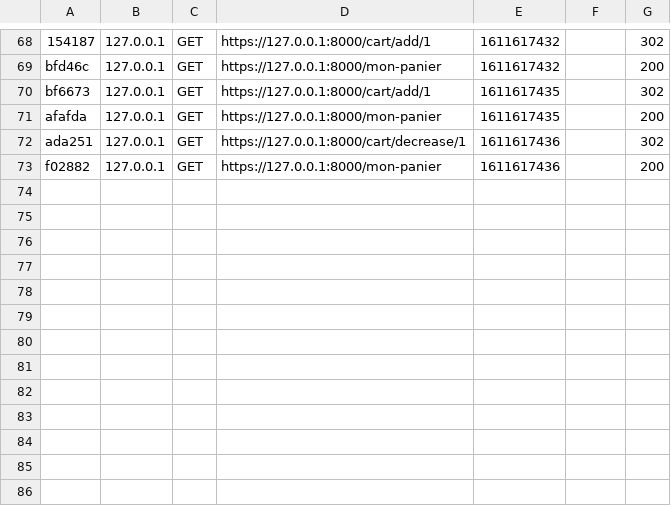
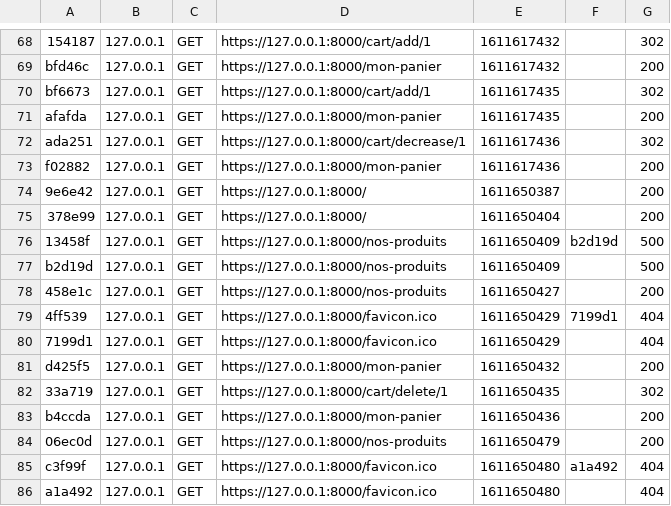
Before and after one commit to alexandre-leng/Boutique-Informatique-Symfony, a CSV file: var/cache/dev/profiler/index.csv, drawn as a sheet; only a part is shown, gaps mark what is left out; the diff names each change by its address in the sheet, - before the commit and + after, or states it on an @@ line.

```diff
--- a/var/cache/dev/profiler/index.csv
+++ b/var/cache/dev/profiler/index.csv
+row 74: 9e6e42 | 127.0.0.1 | GET | https://127.0.0.1:8000/ | 1611650387 |  | 200
+row 75: 378e99 | 127.0.0.1 | GET | https://127.0.0.1:8000/ | 1611650404 |  | 200
+row 76: 13458f | 127.0.0.1 | GET | https://127.0.0.1:8000/nos-produits | 1611650409 | b2d19d | 500
+row 77: b2d19d | 127.0.0.1 | GET | https://127.0.0.1:8000/nos-produits | 1611650409 |  | 500
+row 78: 458e1c | 127.0.0.1 | GET | https://127.0.0.1:8000/nos-produits | 1611650427 |  | 200
+row 79: 4ff539 | 127.0.0.1 | GET | https://127.0.0.1:8000/favicon.ico | 1611650429 | 7199d1 | 404
+row 80: 7199d1 | 127.0.0.1 | GET | https://127.0.0.1:8000/favicon.ico | 1611650429 |  | 404
+row 81: d425f5 | 127.0.0.1 | GET | https://127.0.0.1:8000/mon-panier | 1611650432 |  | 200
+row 82: 33a719 | 127.0.0.1 | GET | https://127.0.0.1:8000/cart/delete/1 | 1611650435 |  | 302
+row 83: b4ccda | 127.0.0.1 | GET | https://127.0.0.1:8000/mon-panier | 1611650436 |  | 200
+row 84: 06ec0d | 127.0.0.1 | GET | https://127.0.0.1:8000/nos-produits | 1611650479 |  | 200
+row 85: c3f99f | 127.0.0.1 | GET | https://127.0.0.1:8000/favicon.ico | 1611650480 | a1a492 | 404
+row 86: a1a492 | 127.0.0.1 | GET | https://127.0.0.1:8000/favicon.ico | 1611650480 |  | 404
```
Also changed, not shown: 9 other files.
